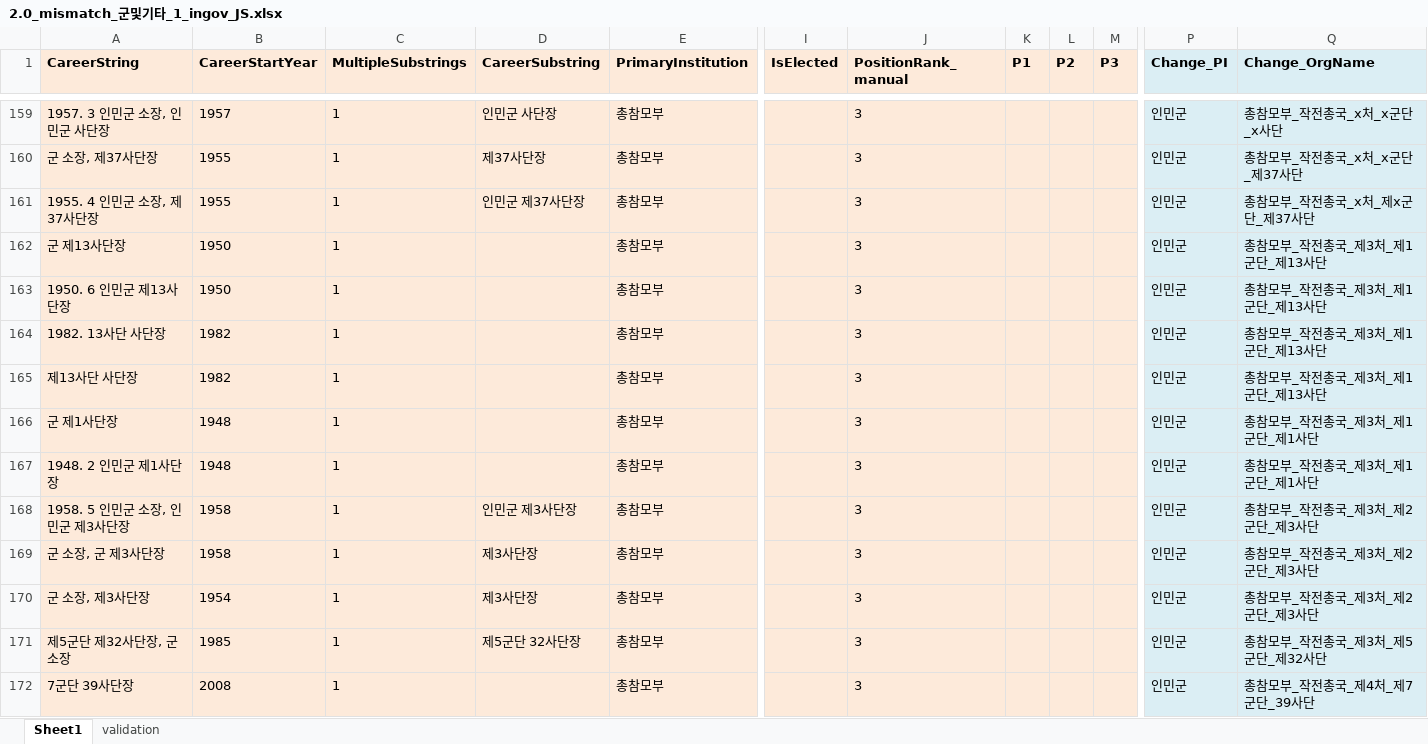
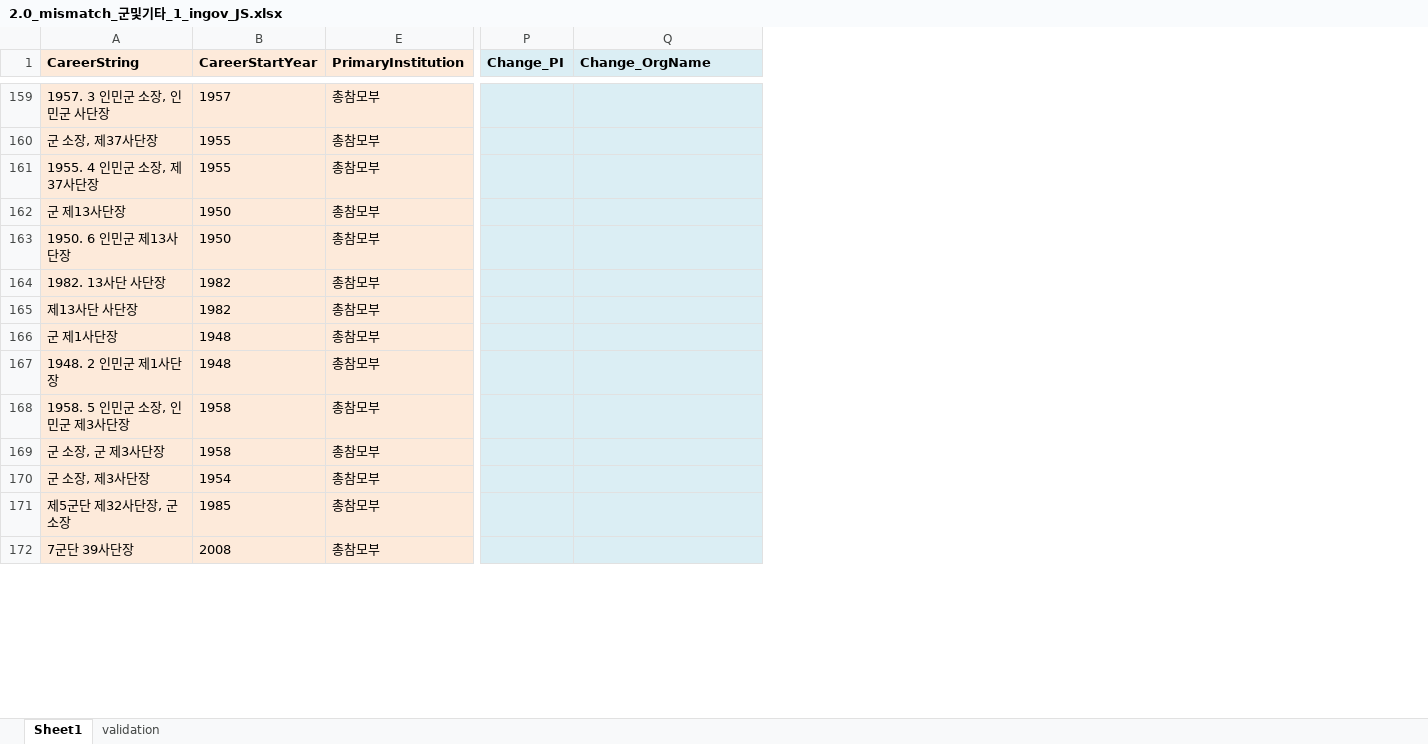
Before and after one commit to seouljake/nkelites, an Excel workbook: data/combined data/combined data - 1 cleaning/cleaning step 2 - career/2.7 orgtree position & rank/2.0_mismatch_군및기타_1_ingov_JS.xlsx, sheet Sheet1, drawn as a sheet; only a part is shown, gaps mark what is left out; values as stored, in another font and other column widths than the file's, no borders; the diff covers the shown part only; the diff names each change by its address in the sheet, - before the commit and + after, or states it on an @@ line.

```diff
--- a/data/combined data/combined data - 1 cleaning/cleaning step 2 - career/2.7 orgtree position & rank/2.0_mismatch_군및기타_1_ingov_JS.xlsx (sheet Sheet1)
+++ b/data/combined data/combined data - 1 cleaning/cleaning step 2 - career/2.7 orgtree position & rank/2.0_mismatch_군및기타_1_ingov_JS.xlsx (sheet Sheet1)
@@ column C (MultipleSubstrings) hidden, rows 159-172: all 1 @@
@@ column D (CareerSubstring) hidden, rows 159-171: 인민군 사단장 | 제37사단장 | 인민군 제37사단장 |  |  |  |  |  |  | 인민군 제3사단장 | 제3사단장 | 제3사단장 | 제5군단 32사단장 @@
@@ column I (IsElected) hidden, empty @@
@@ column J (PositionRank_manual) hidden, rows 159-172: all 3 @@
@@ column K (P1) hidden, empty @@
@@ column L (P2) hidden, empty @@
@@ column M (P3) hidden, empty @@
-P159:P172 (Change_PI): 인민군
+P159:P172 (Change_PI): (empty)
-Q159 (Change_OrgName): 총참모부_작전총국_x처_x군단_x사단
+Q159 (Change_OrgName): (empty)
-Q160 (Change_OrgName): 총참모부_작전총국_x처_x군단_제37사단
+Q160 (Change_OrgName): (empty)
-Q161 (Change_OrgName): 총참모부_작전총국_x처_제x군단_제37사단
+Q161 (Change_OrgName): (empty)
-Q162:Q165 (Change_OrgName): 총참모부_작전총국_제3처_제1군단_제13사단
+Q162:Q165 (Change_OrgName): (empty)
-Q166:Q167 (Change_OrgName): 총참모부_작전총국_제3처_제1군단_제1사단
+Q166:Q167 (Change_OrgName): (empty)
-Q168:Q170 (Change_OrgName): 총참모부_작전총국_제3처_제2군단_제3사단
+Q168:Q170 (Change_OrgName): (empty)
-Q171 (Change_OrgName): 총참모부_작전총국_제3처_제5군단_제32사단
+Q171 (Change_OrgName): (empty)
-Q172 (Change_OrgName): 총참모부_작전총국_제4처_제7군단_39사단
+Q172 (Change_OrgName): (empty)
```
Also changed, not shown: 530 edited cells elsewhere in this sheet, data/combined data/combined data - 1 cleaning/cleaning step 2 - career/2.7 orgtree position & rank/1.1 orgtree_position_rank.xlsx.
